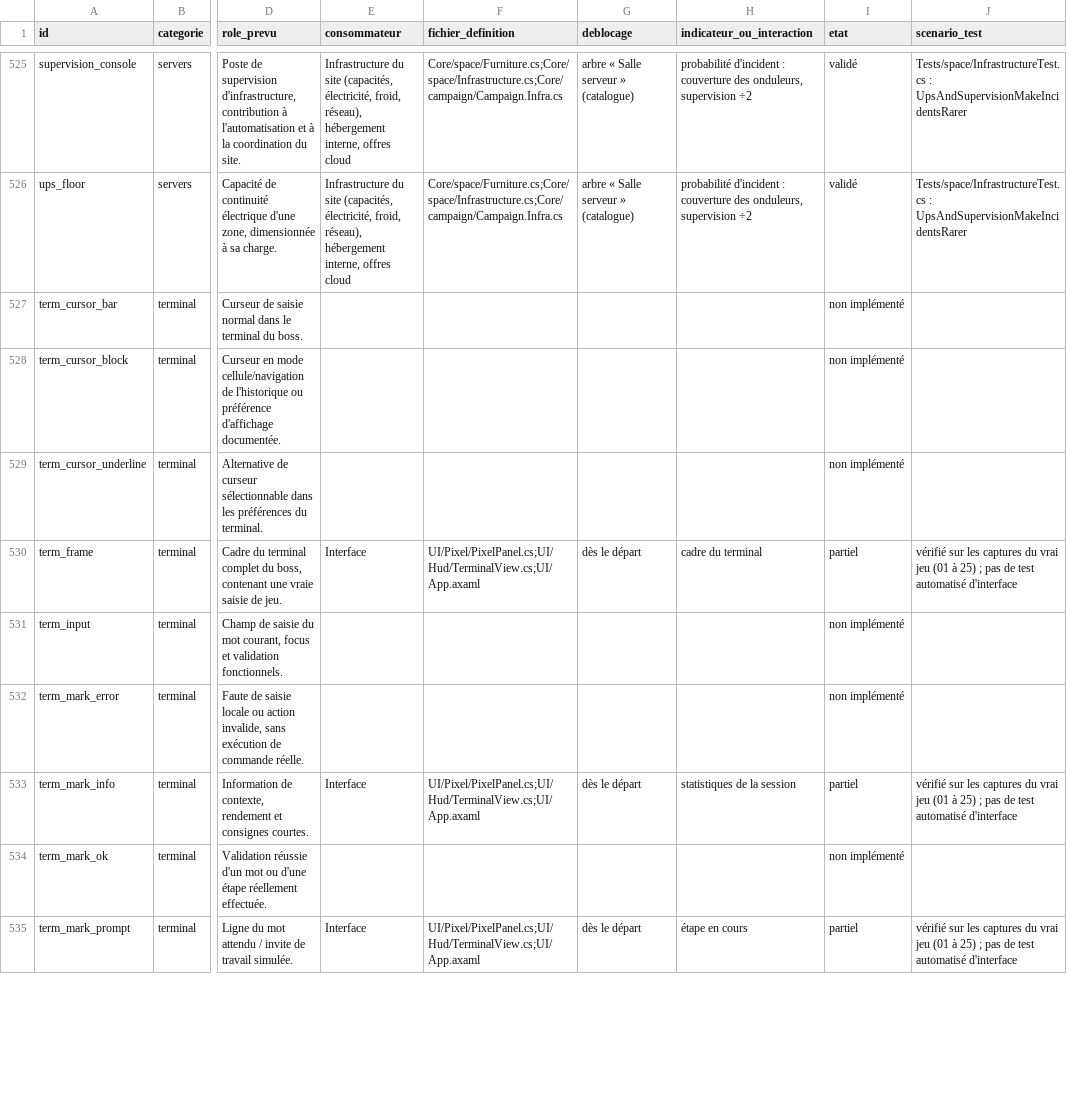
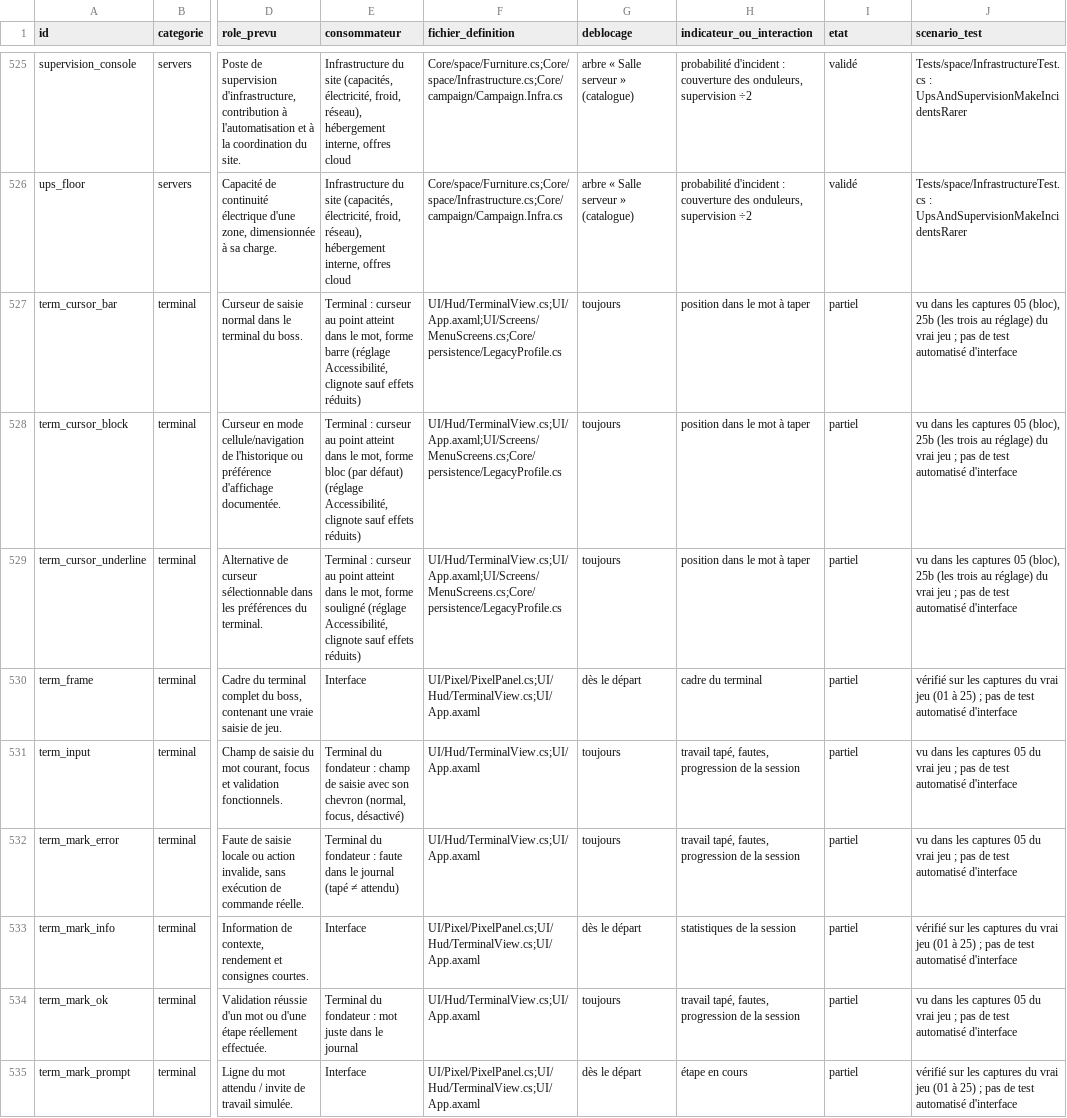
Before and after one commit to m4rm0tt/startup-rush, a CSV file: docs/asset_usage.csv, drawn as a sheet; only a part is shown, gaps mark what is left out; the diff covers the shown part only; the diff names each change by its address in the sheet, - before the commit and + after, or states it on an @@ line.

```diff
--- a/docs/asset_usage.csv
+++ b/docs/asset_usage.csv
-E527 (consommateur): (empty)
+E527 (consommateur): Terminal : curseur au point atteint dans le mot, forme barre (réglage Accessibilité, clignote sauf effets réduits)
-F527:F529 (fichier_definition): (empty)
+F527:F529 (fichier_definition): UI/Hud/TerminalView.cs;UI/App.axaml;UI/Screens/MenuScreens.cs;Core/persistence/LegacyProfile.cs
-G527:G529 (deblocage): (empty)
+G527:G529 (deblocage): toujours
-H527:H529 (indicateur_ou_interaction): (empty)
+H527:H529 (indicateur_ou_interaction): position dans le mot à taper
-I527:I529 (etat): non implémenté
+I527:I529 (etat): partiel
-J527:J529 (scenario_test): (empty)
+J527:J529 (scenario_test): vu dans les captures 05 (bloc), 25b (les trois au réglage) du vrai jeu ; pas de test automatisé d'interface
-E528 (consommateur): (empty)
+E528 (consommateur): Terminal : curseur au point atteint dans le mot, forme bloc (par défaut) (réglage Accessibilité, clignote sauf effets réduits)
-E529 (consommateur): (empty)
+E529 (consommateur): Terminal : curseur au point atteint dans le mot, forme souligné (réglage Accessibilité, clignote sauf effets réduits)
-E531 (consommateur): (empty)
+E531 (consommateur): Terminal du fondateur : champ de saisie avec son chevron (normal, focus, désactivé)
-F531:F532 (fichier_definition): (empty)
+F531:F532 (fichier_definition): UI/Hud/TerminalView.cs;UI/App.axaml
-G531:G532 (deblocage): (empty)
+G531:G532 (deblocage): toujours
-H531:H532 (indicateur_ou_interaction): (empty)
+H531:H532 (indicateur_ou_interaction): travail tapé, fautes, progression de la session
-I531:I532 (etat): non implémenté
+I531:I532 (etat): partiel
-J531:J532 (scenario_test): (empty)
+J531:J532 (scenario_test): vu dans les captures 05 du vrai jeu ; pas de test automatisé d'interface
-E532 (consommateur): (empty)
+E532 (consommateur): Terminal du fondateur : faute dans le journal (tapé ≠ attendu)
-E534 (consommateur): (empty)
+E534 (consommateur): Terminal du fondateur : mot juste dans le journal
-F534 (fichier_definition): (empty)
+F534 (fichier_definition): UI/Hud/TerminalView.cs;UI/App.axaml
-G534 (deblocage): (empty)
+G534 (deblocage): toujours
-H534 (indicateur_ou_interaction): (empty)
+H534 (indicateur_ou_interaction): travail tapé, fautes, progression de la session
-I534 (etat): non implémenté
+I534 (etat): partiel
-J534 (scenario_test): (empty)
+J534 (scenario_test): vu dans les captures 05 du vrai jeu ; pas de test automatisé d'interface
```
Also changed, not shown: 60 edited cells elsewhere in this file, 1 other file.
